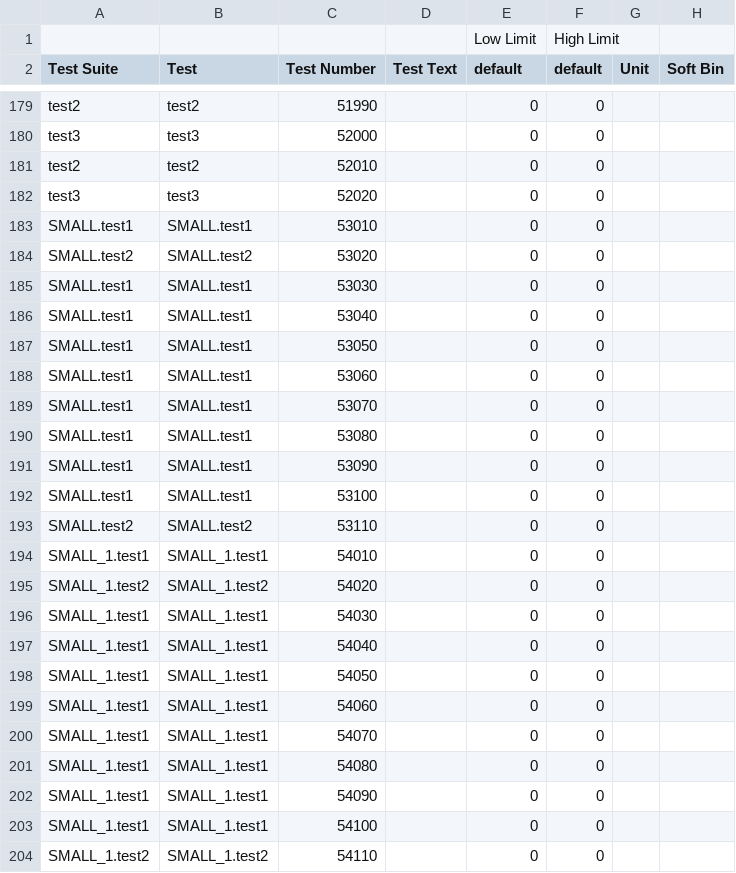
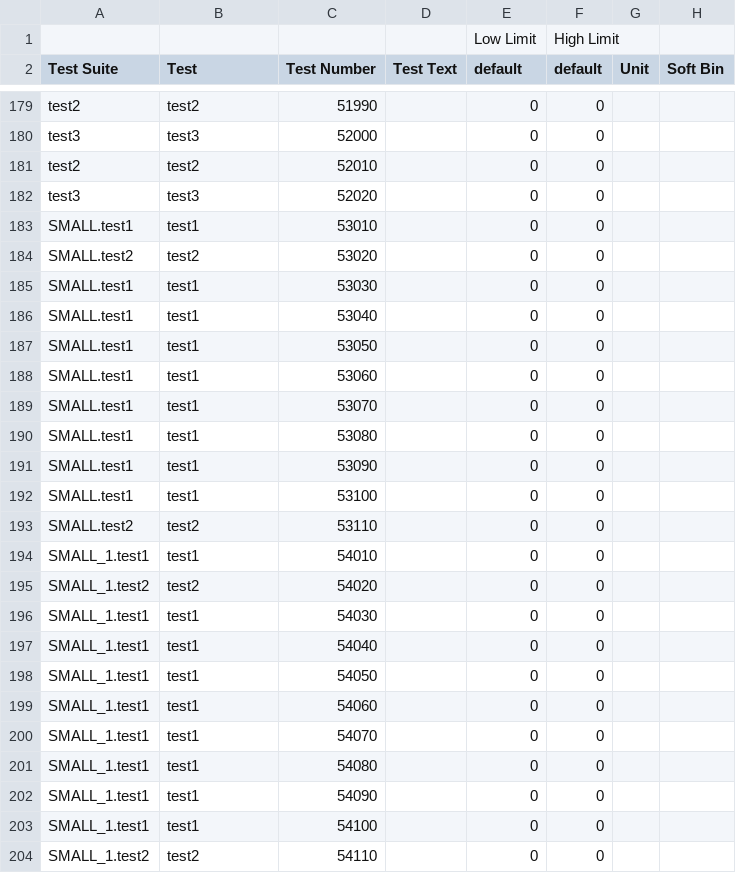
Before and after one commit to Origen-SDK/origen_testers, a CSV file: approved/v93k_smt8/FLOW_CONTROL.csv, drawn as a sheet; only a part is shown, gaps mark what is left out.

Commit message:
Removed path from Test column

```diff
--- a/approved/v93k_smt8/FLOW_CONTROL.csv
+++ b/approved/v93k_smt8/FLOW_CONTROL.csv
@@ -182,23 +182,23 @@ test2,test2,52010,,0,0,,
 test3,test3,52020,,0,0,,
-SMALL.test1,SMALL.test1,53010,,0,0,,
-SMALL.test2,SMALL.test2,53020,,0,0,,
-SMALL.test1,SMALL.test1,53030,,0,0,,
-SMALL.test1,SMALL.test1,53040,,0,0,,
-SMALL.test1,SMALL.test1,53050,,0,0,,
-SMALL.test1,SMALL.test1,53060,,0,0,,
-SMALL.test1,SMALL.test1,53070,,0,0,,
-SMALL.test1,SMALL.test1,53080,,0,0,,
-SMALL.test1,SMALL.test1,53090,,0,0,,
-SMALL.test1,SMALL.test1,53100,,0,0,,
-SMALL.test2,SMALL.test2,53110,,0,0,,
-SMALL_1.test1,SMALL_1.test1,54010,,0,0,,
-SMALL_1.test2,SMALL_1.test2,54020,,0,0,,
-SMALL_1.test1,SMALL_1.test1,54030,,0,0,,
-SMALL_1.test1,SMALL_1.test1,54040,,0,0,,
-SMALL_1.test1,SMALL_1.test1,54050,,0,0,,
-SMALL_1.test1,SMALL_1.test1,54060,,0,0,,
-SMALL_1.test1,SMALL_1.test1,54070,,0,0,,
-SMALL_1.test1,SMALL_1.test1,54080,,0,0,,
-SMALL_1.test1,SMALL_1.test1,54090,,0,0,,
-SMALL_1.test1,SMALL_1.test1,54100,,0,0,,
-SMALL_1.test2,SMALL_1.test2,54110,,0,0,,
+SMALL.test1,test1,53010,,0,0,,
+SMALL.test2,test2,53020,,0,0,,
+SMALL.test1,test1,53030,,0,0,,
+SMALL.test1,test1,53040,,0,0,,
+SMALL.test1,test1,53050,,0,0,,
+SMALL.test1,test1,53060,,0,0,,
+SMALL.test1,test1,53070,,0,0,,
+SMALL.test1,test1,53080,,0,0,,
+SMALL.test1,test1,53090,,0,0,,
+SMALL.test1,test1,53100,,0,0,,
+SMALL.test2,test2,53110,,0,0,,
+SMALL_1.test1,test1,54010,,0,0,,
+SMALL_1.test2,test2,54020,,0,0,,
+SMALL_1.test1,test1,54030,,0,0,,
+SMALL_1.test1,test1,54040,,0,0,,
+SMALL_1.test1,test1,54050,,0,0,,
+SMALL_1.test1,test1,54060,,0,0,,
+SMALL_1.test1,test1,54070,,0,0,,
+SMALL_1.test1,test1,54080,,0,0,,
+SMALL_1.test1,test1,54090,,0,0,,
+SMALL_1.test1,test1,54100,,0,0,,
+SMALL_1.test2,test2,54110,,0,0,,
```
Also changed, not shown: approved/v93k_smt8/PRB1.csv, 2 other files.
